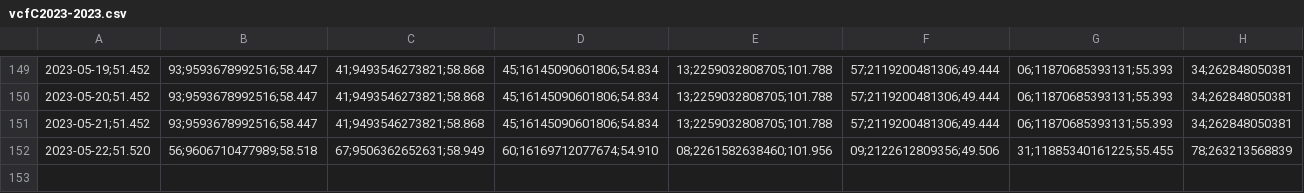
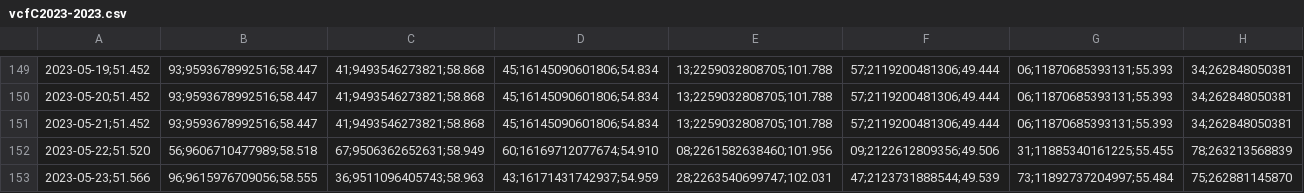
Before and after one commit to molivadatascience/WebScrapingMDS, a CSV file: producto90/output/vcfC2023-2023.csv, drawn as a sheet; only a part is shown, gaps mark what is left out; the diff names each change by its address in the sheet, - before the commit and + after, or states it on an @@ line.

```diff
--- a/producto90/output/vcfC2023-2023.csv
+++ b/producto90/output/vcfC2023-2023.csv
+row 153: 2023-05-23;51.566 | 96;9615976709056;58.555 | 36;9511096405743;58.963 | 43;16171431742937;54.959 | 28;2263540699747;102.031 | 47;2123731888544;49.539 | 73;11892737204997;55.484 | 75;262881145870
```
Also changed, not shown: producto90/output/vcfA2023-2023.csv, producto90/output/vcfB2023-2023.csv, 2 other files.
